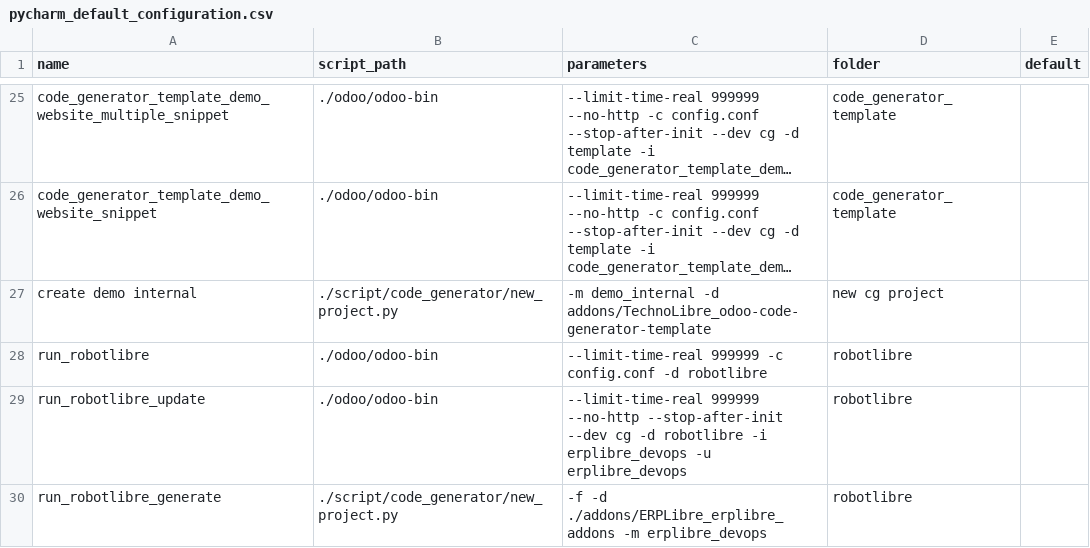
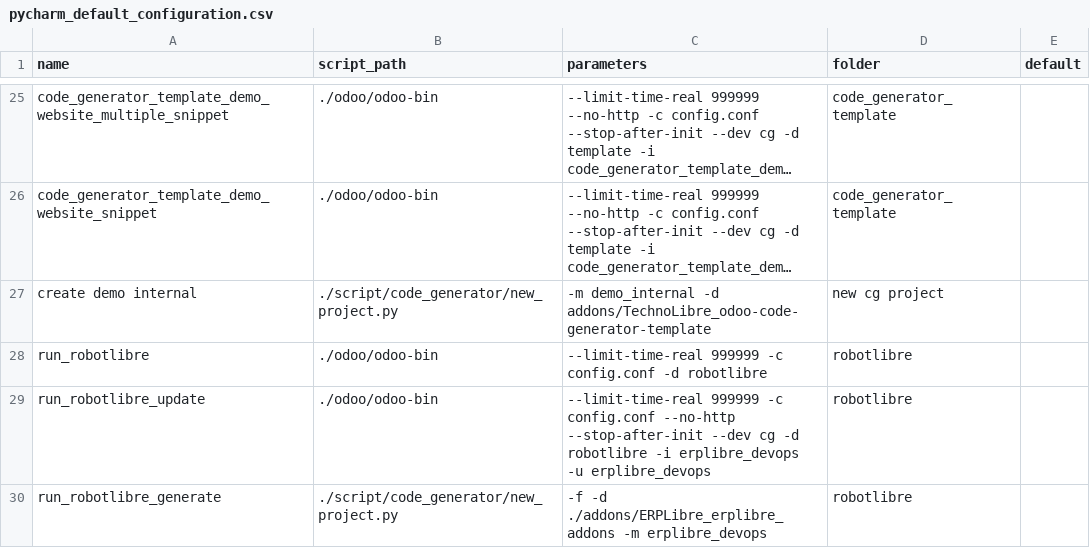
Before and after one commit to ERPLibre/ERPLibre, a CSV file: conf/pycharm_default_configuration.csv, drawn as a sheet; only a part is shown, gaps mark what is left out; long unchanged cells end in ….

Commit message:
[FIX] pycharm conf: run_robotlibre_update missing config

```diff
--- a/conf/pycharm_default_configuration.csv
+++ b/conf/pycharm_default_configuration.csv
@@ -28,3 +28,3 @@ create demo internal,./script/code_generator/new_project.py,-m demo_internal -d
 run_robotlibre,./odoo/odoo-bin,--limit-time-real 999999 -c config.conf -d robotlibre,robotlibre,
-run_robotlibre_update,./odoo/odoo-bin,--limit-time-real 999999 --no-http --stop-after-init --dev cg -d robotlibre -i erplibre_devops -u erplibre_devops,robotlibre,
+run_robotlibre_update,./odoo/odoo-bin,--limit-time-real 999999 -c config.conf --no-http --stop-after-init --dev cg -d robotlibre -i erplibre_devops -u erplibre_devops,robotlibre,
 run_robotlibre_generate,./script/code_generator/new_project.py,-f -d ./addons/ERPLibre_erplibre_addons -m erplibre_devops,robotlibre,
```
